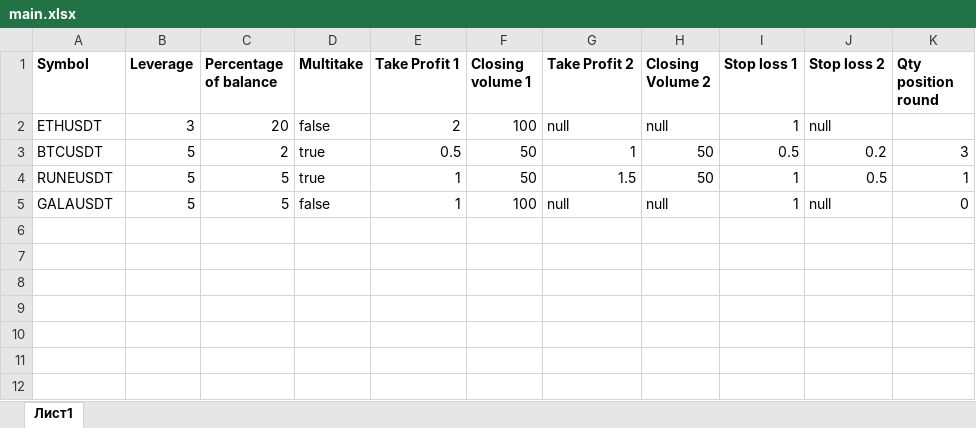
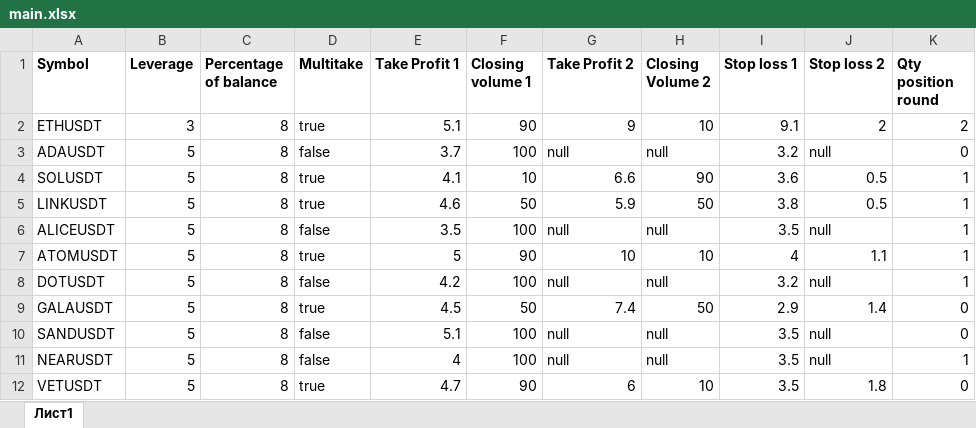
Before and after one commit to rutraq/femloneApi, an Excel workbook: main.xlsx, sheet Лист1, drawn as a sheet; values as stored, in another font and other column widths than the file's, no borders; removed rows and columns are numbered as before the commit, all else as after; the diff names each change by its address in the sheet, - before the commit and + after, or states it on an @@ line.

```diff
--- a/main.xlsx (sheet Лист1)
+++ b/main.xlsx (sheet Лист1)
-C2 (Percentage of balance): 20
+C2 (Percentage of balance): 8
-D2 (Multitake): false
+D2 (Multitake): true
-E2 (Take Profit 1): 2
+E2 (Take Profit 1): 5.1
-F2 (Closing volume 1): 100
+F2 (Closing volume 1): 90
-G2 (Take Profit 2): null
+G2 (Take Profit 2): 9
-H2 (Closing Volume 2): null
+H2 (Closing Volume 2): 10
-I2 (Stop loss 1): 1
+I2 (Stop loss 1): 9.1
-J2 (Stop loss 2): null
+J2 (Stop loss 2): 2
-K2 (Qty position round): (empty)
+K2 (Qty position round): 2
-row 3: BTCUSDT | 5 | 2 | true | 0.5 | 50 | 1 | 50 | 0.5 | 0.2 | 3
+row 3: ADAUSDT | 5 | 8 | false | 3.7 | 100 | null | null | 3.2 | null | 0
+row 4: SOLUSDT | 5 | 8 | true | 4.1 | 10 | 6.6 | 90 | 3.6 | 0.5 | 1
-A5 (Symbol): RUNEUSDT
+A5 (Symbol): LINKUSDT
-C5 (Percentage of balance): 5
+C5 (Percentage of balance): 8
-E5 (Take Profit 1): 1
+E5 (Take Profit 1): 4.6
-G5 (Take Profit 2): 1.5
+G5 (Take Profit 2): 5.9
-I5 (Stop loss 1): 1
+I5 (Stop loss 1): 3.8
+row 6: ALICEUSDT | 5 | 8 | false | 3.5 | 100 | null | null | 3.5 | null | 1
+row 7: ATOMUSDT | 5 | 8 | true | 5 | 90 | 10 | 10 | 4 | 1.1 | 1
+row 8: DOTUSDT | 5 | 8 | false | 4.2 | 100 | null | null | 3.2 | null | 1
-C9 (Percentage of balance): 5
+C9 (Percentage of balance): 8
-D9 (Multitake): false
+D9 (Multitake): true
-E9 (Take Profit 1): 1
+E9 (Take Profit 1): 4.5
-F9 (Closing volume 1): 100
+F9 (Closing volume 1): 50
-G9 (Take Profit 2): null
+G9 (Take Profit 2): 7.4
-H9 (Closing Volume 2): null
+H9 (Closing Volume 2): 50
-I9 (Stop loss 1): 1
+I9 (Stop loss 1): 2.9
-J9 (Stop loss 2): null
+J9 (Stop loss 2): 1.4
+row 10: SANDUSDT | 5 | 8 | false | 5.1 | 100 | null | null | 3.5 | null | 0
+row 11: NEARUSDT | 5 | 8 | false | 4 | 100 | null | null | 3.5 | null | 1
+row 12: VETUSDT | 5 | 8 | true | 4.7 | 90 | 6 | 10 | 3.5 | 1.8 | 0
```
Also changed, not shown: 1 other file.
